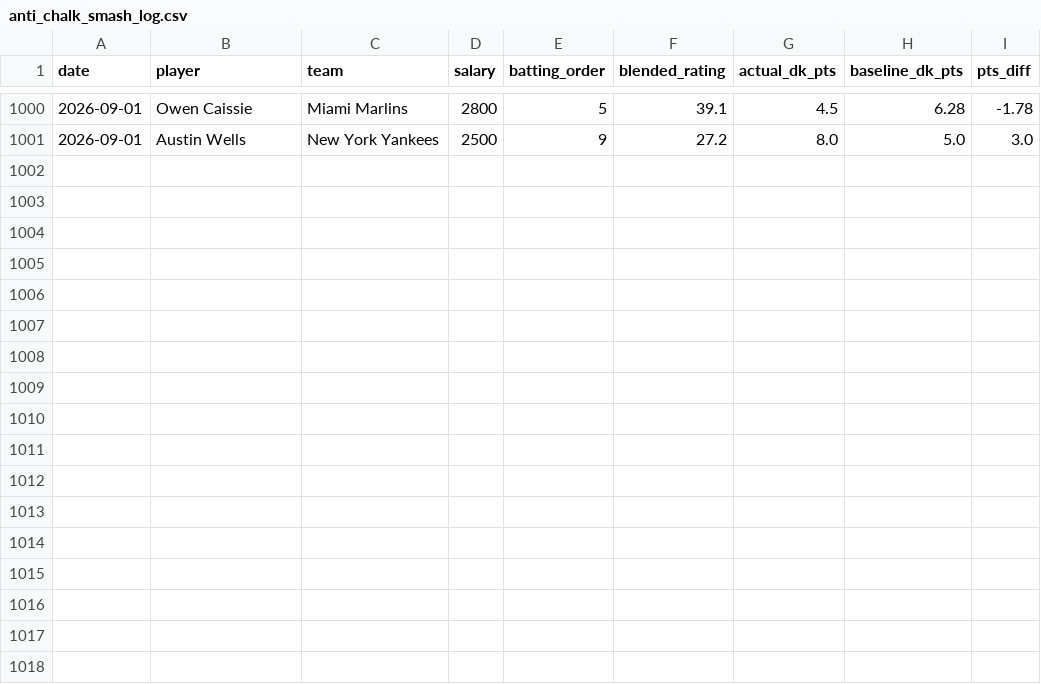
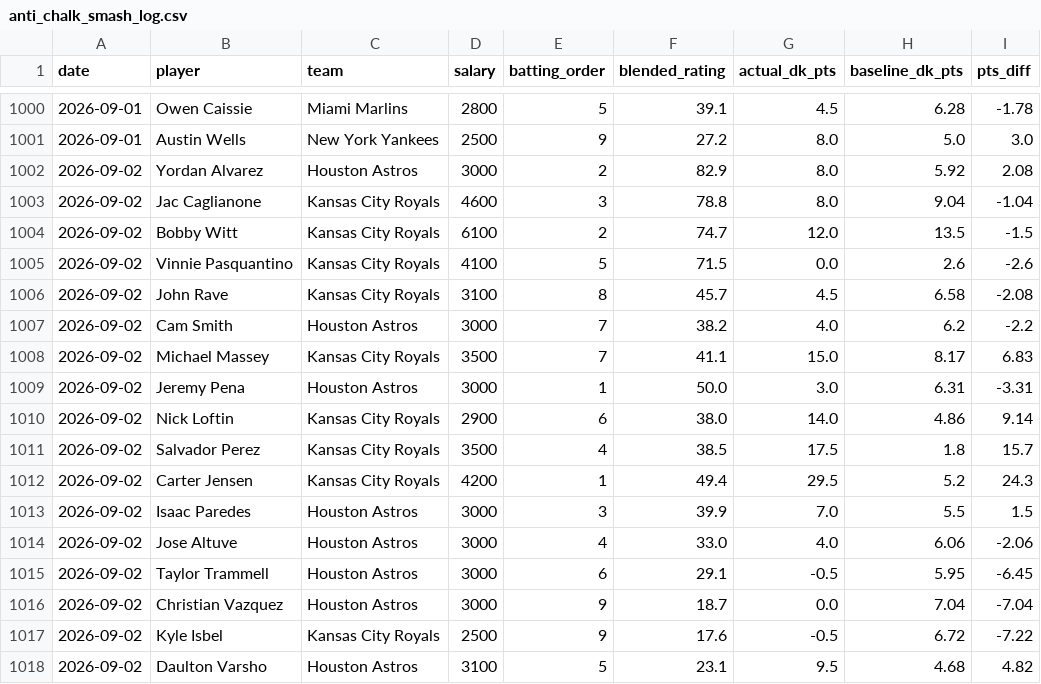
Before and after one commit to kklosowiak/MlbDFS, a CSV file: scratch/passive_tracker/signals/anti_chalk_smash_log.csv, drawn as a sheet; only a part is shown, gaps mark what is left out; the diff names each change by its address in the sheet, - before the commit and + after, or states it on an @@ line.

```diff
--- a/scratch/passive_tracker/signals/anti_chalk_smash_log.csv
+++ b/scratch/passive_tracker/signals/anti_chalk_smash_log.csv
+row 1002: 2026-09-02 | Yordan Alvarez | Houston Astros | 3000 | 2 | 82.9 | 8.0 | 5.92 | 2.08
+row 1003: 2026-09-02 | Jac Caglianone | Kansas City Royals | 4600 | 3 | 78.8 | 8.0 | 9.04 | -1.04
+row 1004: 2026-09-02 | Bobby Witt | Kansas City Royals | 6100 | 2 | 74.7 | 12.0 | 13.5 | -1.5
+row 1005: 2026-09-02 | Vinnie Pasquantino | Kansas City Royals | 4100 | 5 | 71.5 | 0.0 | 2.6 | -2.6
+row 1006: 2026-09-02 | John Rave | Kansas City Royals | 3100 | 8 | 45.7 | 4.5 | 6.58 | -2.08
+row 1007: 2026-09-02 | Cam Smith | Houston Astros | 3000 | 7 | 38.2 | 4.0 | 6.2 | -2.2
+row 1008: 2026-09-02 | Michael Massey | Kansas City Royals | 3500 | 7 | 41.1 | 15.0 | 8.17 | 6.83
+row 1009: 2026-09-02 | Jeremy Pena | Houston Astros | 3000 | 1 | 50.0 | 3.0 | 6.31 | -3.31
+row 1010: 2026-09-02 | Nick Loftin | Kansas City Royals | 2900 | 6 | 38.0 | 14.0 | 4.86 | 9.14
+row 1011: 2026-09-02 | Salvador Perez | Kansas City Royals | 3500 | 4 | 38.5 | 17.5 | 1.8 | 15.7
+row 1012: 2026-09-02 | Carter Jensen | Kansas City Royals | 4200 | 1 | 49.4 | 29.5 | 5.2 | 24.3
+row 1013: 2026-09-02 | Isaac Paredes | Houston Astros | 3000 | 3 | 39.9 | 7.0 | 5.5 | 1.5
+row 1014: 2026-09-02 | Jose Altuve | Houston Astros | 3000 | 4 | 33.0 | 4.0 | 6.06 | -2.06
+row 1015: 2026-09-02 | Taylor Trammell | Houston Astros | 3000 | 6 | 29.1 | -0.5 | 5.95 | -6.45
+row 1016: 2026-09-02 | Christian Vazquez | Houston Astros | 3000 | 9 | 18.7 | 0.0 | 7.04 | -7.04
+row 1017: 2026-09-02 | Kyle Isbel | Kansas City Royals | 2500 | 9 | 17.6 | -0.5 | 6.72 | -7.22
+row 1018: 2026-09-02 | Daulton Varsho | Houston Astros | 3100 | 5 | 23.1 | 9.5 | 4.68 | 4.82
```
Also changed, not shown: scratch/passive_tracker/signals/elite_platoon_log.csv, scratch/passive_tracker/signals/hot_msmi_log.csv, 16 other files.
